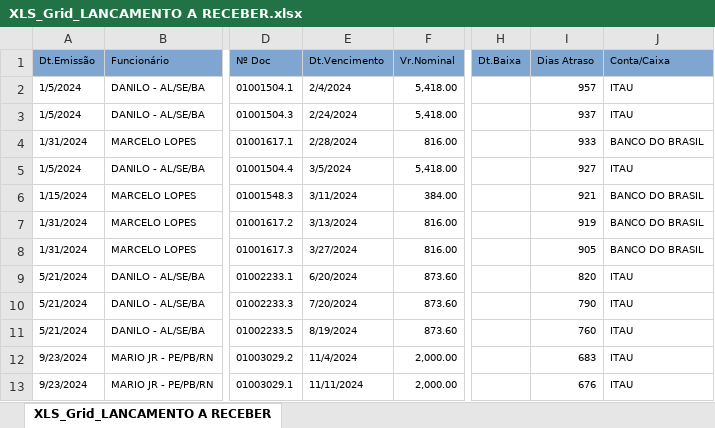
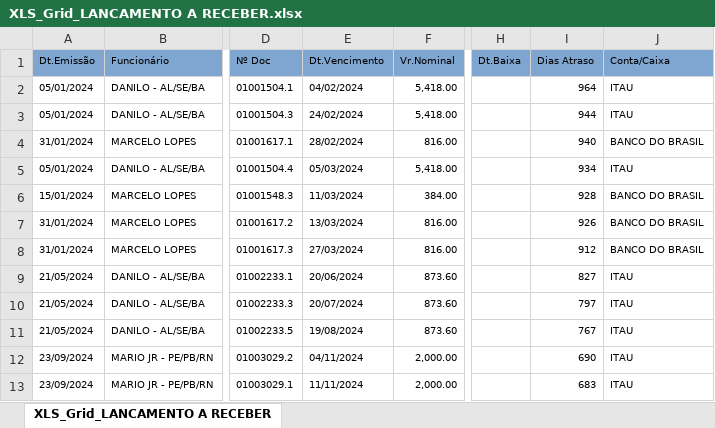
Before and after one commit to fabiosilvavendas-byte/CRM_Medtextil2.0, an Excel workbook: dados/XLS_Grid_LANCAMENTO A RECEBER.xlsx, sheet XLS_Grid_LANCAMENTO A RECEBER, drawn as a sheet; only a part is shown, gaps mark what is left out; values as stored, in another font and other column widths than the file's, no borders; the diff covers the shown part only; the diff names each change by its address in the sheet, - before the commit and + after, or states it on an @@ line.

```diff
--- a/dados/XLS_Grid_LANCAMENTO A RECEBER.xlsx (sheet XLS_Grid_LANCAMENTO A RECEBER)
+++ b/dados/XLS_Grid_LANCAMENTO A RECEBER.xlsx (sheet XLS_Grid_LANCAMENTO A RECEBER)
-A2:A3 (Dt.Emissão): 1/5/2024
+A2:A3 (Dt.Emissão): 05/01/2024
-E2 (Dt.Vencimento): 2/4/2024
+E2 (Dt.Vencimento): 04/02/2024
-I2 (Dias Atraso): 957
+I2 (Dias Atraso): 964
-E3 (Dt.Vencimento): 2/24/2024
+E3 (Dt.Vencimento): 24/02/2024
-I3 (Dias Atraso): 937
+I3 (Dias Atraso): 944
-A4 (Dt.Emissão): 1/31/2024
+A4 (Dt.Emissão): 31/01/2024
-E4 (Dt.Vencimento): 2/28/2024
+E4 (Dt.Vencimento): 28/02/2024
-I4 (Dias Atraso): 933
+I4 (Dias Atraso): 940
-A5 (Dt.Emissão): 1/5/2024
+A5 (Dt.Emissão): 05/01/2024
-E5 (Dt.Vencimento): 3/5/2024
+E5 (Dt.Vencimento): 05/03/2024
-I5 (Dias Atraso): 927
+I5 (Dias Atraso): 934
-A6 (Dt.Emissão): 1/15/2024
+A6 (Dt.Emissão): 15/01/2024
-E6 (Dt.Vencimento): 3/11/2024
+E6 (Dt.Vencimento): 11/03/2024
-I6 (Dias Atraso): 921
+I6 (Dias Atraso): 928
-A7:A8 (Dt.Emissão): 1/31/2024
+A7:A8 (Dt.Emissão): 31/01/2024
-E7 (Dt.Vencimento): 3/13/2024
+E7 (Dt.Vencimento): 13/03/2024
-I7 (Dias Atraso): 919
+I7 (Dias Atraso): 926
-E8 (Dt.Vencimento): 3/27/2024
+E8 (Dt.Vencimento): 27/03/2024
-I8 (Dias Atraso): 905
+I8 (Dias Atraso): 912
-A9:A11 (Dt.Emissão): 5/21/2024
+A9:A11 (Dt.Emissão): 21/05/2024
-E9 (Dt.Vencimento): 6/20/2024
+E9 (Dt.Vencimento): 20/06/2024
-I9 (Dias Atraso): 820
+I9 (Dias Atraso): 827
-E10 (Dt.Vencimento): 7/20/2024
+E10 (Dt.Vencimento): 20/07/2024
-I10 (Dias Atraso): 790
+I10 (Dias Atraso): 797
-E11 (Dt.Vencimento): 8/19/2024
+E11 (Dt.Vencimento): 19/08/2024
-I11 (Dias Atraso): 760
+I11 (Dias Atraso): 767
-A12:A13 (Dt.Emissão): 9/23/2024
+A12:A13 (Dt.Emissão): 23/09/2024
-E12 (Dt.Vencimento): 11/4/2024
+E12 (Dt.Vencimento): 04/11/2024
-I12 (Dias Atraso): 683
+I12 (Dias Atraso): 690
-I13 (Dias Atraso): 676
+I13 (Dias Atraso): 683
```
Also changed, not shown: other rows of this sheet, dados/CONSULTA_VENDEDORES.xlsx, dados/PEDIDOSPENDENTES.xlsx, 1 other file.
